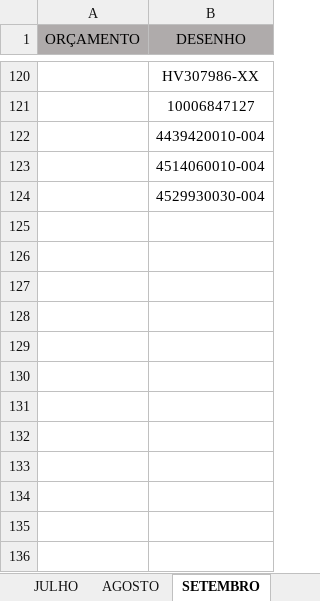
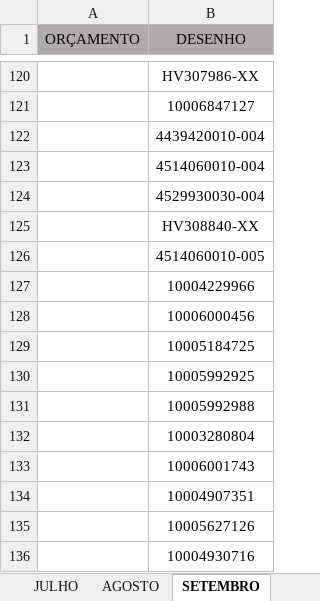
Before and after one commit to MatheusRiosBarcelos/Analise_horas, an Excel workbook: Processos_de_Fabricacao.xlsx, sheet SETEMBRO, drawn as a sheet; only a part is shown, gaps mark what is left out; values as stored, in another font and other column widths than the file's, no borders; conditional formats not drawn; the diff names each change by its address in the sheet, - before the commit and + after, or states it on an @@ line.

Commit message:
Adicionando novo arquivo

```diff
--- a/Processos_de_Fabricacao.xlsx (sheet SETEMBRO)
+++ b/Processos_de_Fabricacao.xlsx (sheet SETEMBRO)
+row 125:  | HV308840-XX
+row 126:  | 4514060010-005
+row 127:  | 10004229966
+row 128:  | 10006000456
+row 129:  | 10005184725
+row 130:  | 10005992925
+row 131:  | 10005992988
+row 132:  | 10003280804
+row 133:  | 10006001743
+row 134:  | 10004907351
+row 135:  | 10005627126
+row 136:  | 10004930716
```
Also changed, not shown: sheet AGOSTO.
